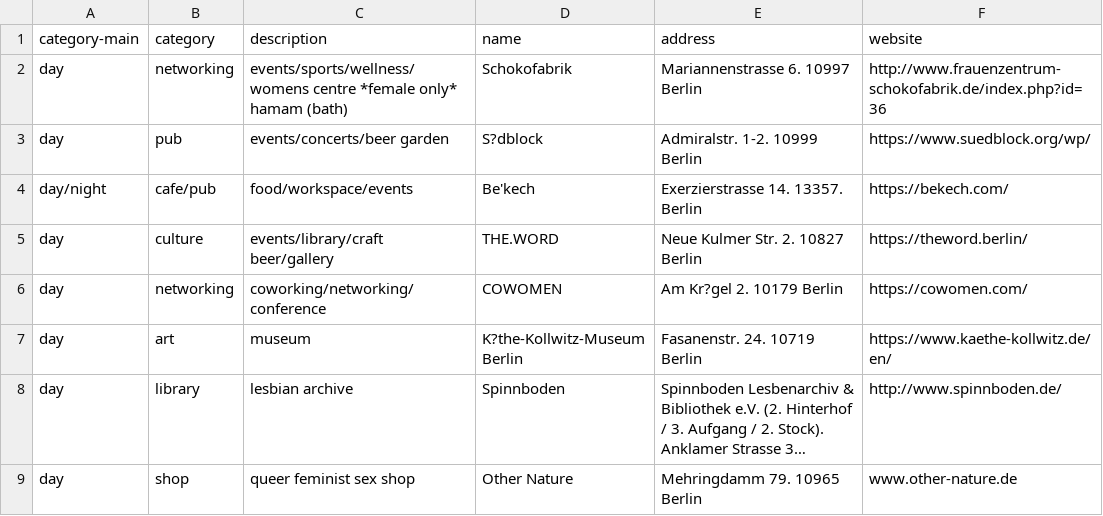
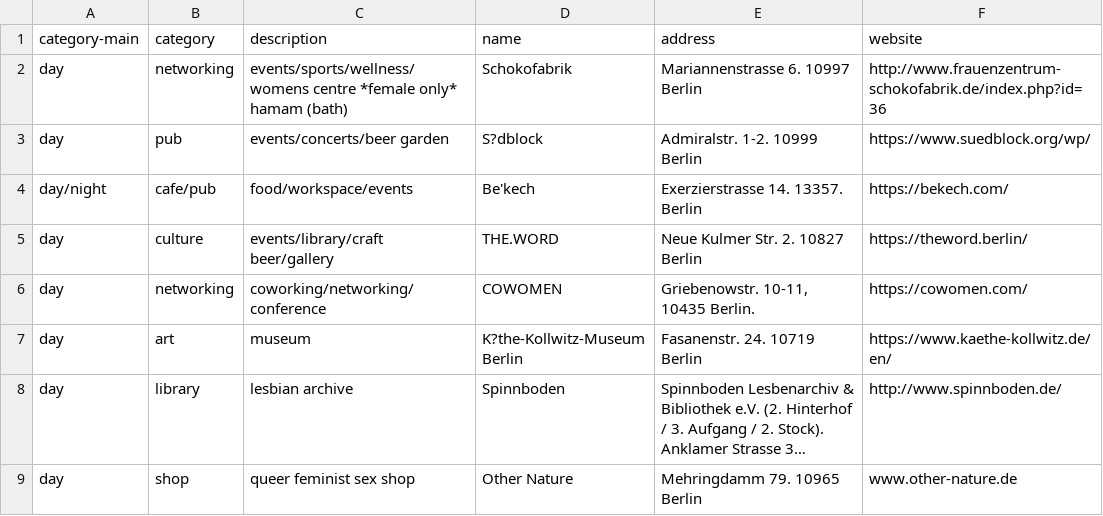
Before and after one commit to jeonghihi/commaneverends.github.io, a CSV file: table_place/data/placeform.csv, drawn as a sheet; only a part is shown; long unchanged cells end in …; the diff covers the shown part only; the diff names each change by its address in the sheet, - before the commit and + after, or states it on an @@ line.

Commit message:
update (independent) bookshops in berlin
by Jay

```diff
--- a/table_place/data/placeform.csv
+++ b/table_place/data/placeform.csv
-E6 (address): Am Kr?gel 2. 10179 Berlin
+E6 (address): Griebenowstr. 10-11, 10435 Berlin.
```
Also changed, not shown: 12 added rows and 15 edited cells elsewhere in this file.
